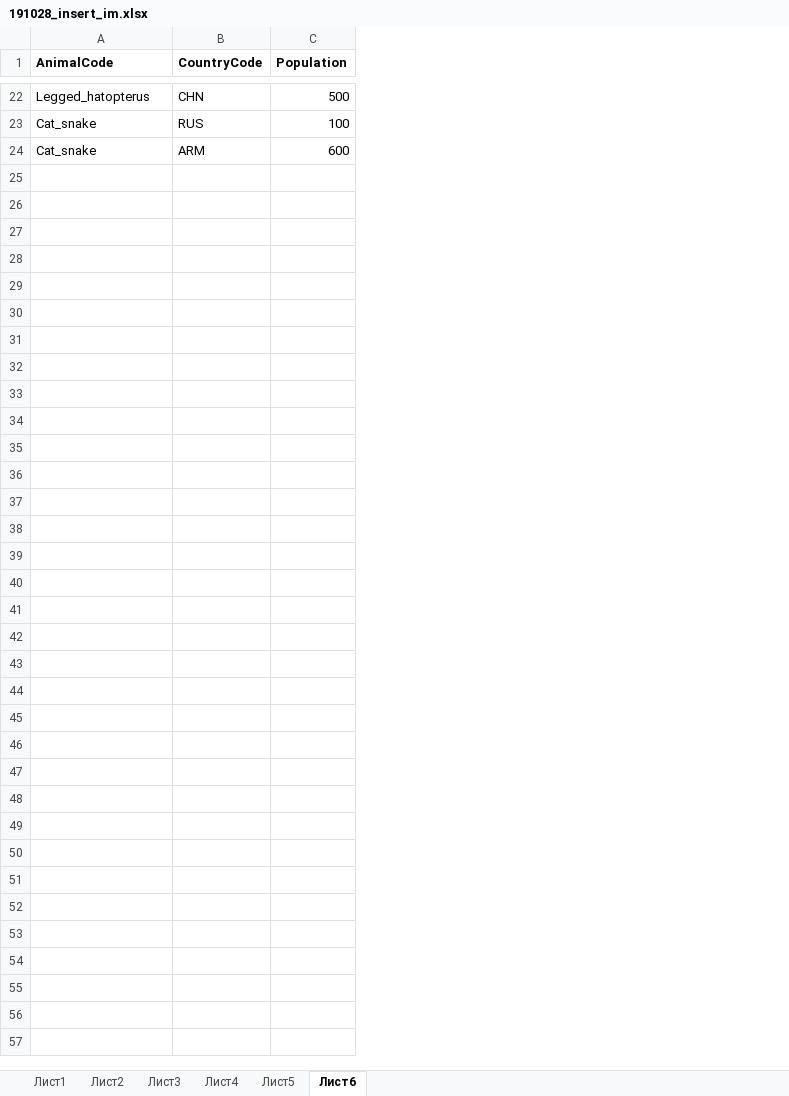
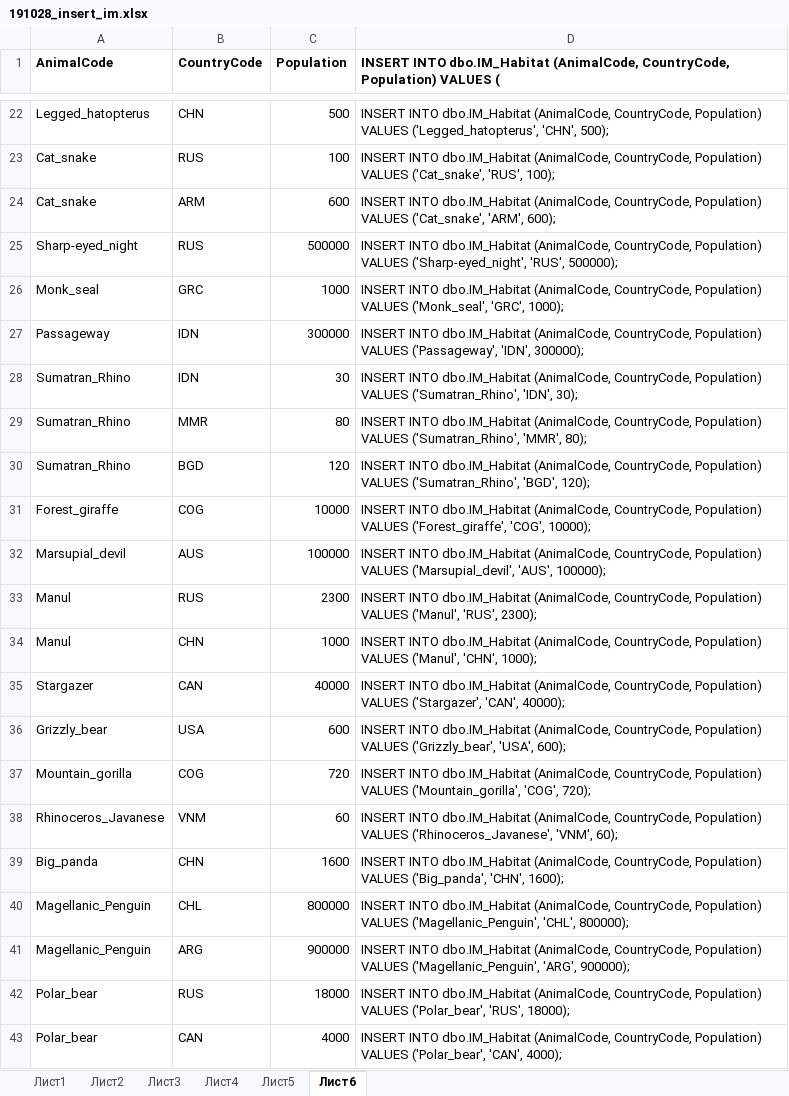
Before and after one commit to eugenedor/homeworks, an Excel workbook: LabClientServerApp/SqlScript/191028_insert_im.xlsx, sheet Лист6, drawn as a sheet; only a part is shown, gaps mark what is left out; values as stored, in another font and other column widths than the file's, no borders; the diff covers the shown part only; the diff names each change by its address in the sheet, - before the commit and + after, or states it on an @@ line.

Commit message:
RedBook IM_Habitat mc

```diff
--- a/LabClientServerApp/SqlScript/191028_insert_im.xlsx (sheet Лист6)
+++ b/LabClientServerApp/SqlScript/191028_insert_im.xlsx (sheet Лист6)
+column D, row 1: INSERT INTO dbo.IM_Habitat (AnimalCode, CountryCode, Population) VALUES (; rows 22-24: INSERT INTO dbo.IM_Habitat (AnimalCode, CountryCode, Population) VALUES ('Legged_hatopterus', 'CHN', 500); | INSERT INTO dbo.IM_Habitat (AnimalCode, CountryCode, Population) VALUES ('Cat_snake', 'RUS', 100); | INSERT INTO dbo.IM_Habitat (AnimalCode, CountryCode, Population) VALUES ('Cat_snake', 'ARM', 600);
+row 25: Sharp-eyed_night | RUS | 500000 | INSERT INTO dbo.IM_Habitat (AnimalCode, CountryCode, Population) VALUES ('Sharp-eyed_night', 'RUS', 500000);
+row 26: Monk_seal | GRC | 1000 | INSERT INTO dbo.IM_Habitat (AnimalCode, CountryCode, Population) VALUES ('Monk_seal', 'GRC', 1000);
+row 27: Passageway | IDN | 300000 | INSERT INTO dbo.IM_Habitat (AnimalCode, CountryCode, Population) VALUES ('Passageway', 'IDN', 300000);
+row 28: Sumatran_Rhino | IDN | 30 | INSERT INTO dbo.IM_Habitat (AnimalCode, CountryCode, Population) VALUES ('Sumatran_Rhino', 'IDN', 30);
+row 29: Sumatran_Rhino | MMR | 80 | INSERT INTO dbo.IM_Habitat (AnimalCode, CountryCode, Population) VALUES ('Sumatran_Rhino', 'MMR', 80);
+row 30: Sumatran_Rhino | BGD | 120 | INSERT INTO dbo.IM_Habitat (AnimalCode, CountryCode, Population) VALUES ('Sumatran_Rhino', 'BGD', 120);
+row 31: Forest_giraffe | COG | 10000 | INSERT INTO dbo.IM_Habitat (AnimalCode, CountryCode, Population) VALUES ('Forest_giraffe', 'COG', 10000);
+row 32: Marsupial_devil | AUS | 100000 | INSERT INTO dbo.IM_Habitat (AnimalCode, CountryCode, Population) VALUES ('Marsupial_devil', 'AUS', 100000);
+row 33: Manul | RUS | 2300 | INSERT INTO dbo.IM_Habitat (AnimalCode, CountryCode, Population) VALUES ('Manul', 'RUS', 2300);
+row 34: Manul | CHN | 1000 | INSERT INTO dbo.IM_Habitat (AnimalCode, CountryCode, Population) VALUES ('Manul', 'CHN', 1000);
+row 35: Stargazer | CAN | 40000 | INSERT INTO dbo.IM_Habitat (AnimalCode, CountryCode, Population) VALUES ('Stargazer', 'CAN', 40000);
+row 36: Grizzly_bear | USA | 600 | INSERT INTO dbo.IM_Habitat (AnimalCode, CountryCode, Population) VALUES ('Grizzly_bear', 'USA', 600);
+row 37: Mountain_gorilla | COG | 720 | INSERT INTO dbo.IM_Habitat (AnimalCode, CountryCode, Population) VALUES ('Mountain_gorilla', 'COG', 720);
+row 38: Rhinoceros_Javanese | VNM | 60 | INSERT INTO dbo.IM_Habitat (AnimalCode, CountryCode, Population) VALUES ('Rhinoceros_Javanese', 'VNM', 60);
+row 39: Big_panda | CHN | 1600 | INSERT INTO dbo.IM_Habitat (AnimalCode, CountryCode, Population) VALUES ('Big_panda', 'CHN', 1600);
+row 40: Magellanic_Penguin | CHL | 800000 | INSERT INTO dbo.IM_Habitat (AnimalCode, CountryCode, Population) VALUES ('Magellanic_Penguin', 'CHL', 800000);
+row 41: Magellanic_Penguin | ARG | 900000 | INSERT INTO dbo.IM_Habitat (AnimalCode, CountryCode, Population) VALUES ('Magellanic_Penguin', 'ARG', 900000);
+row 42: Polar_bear | RUS | 18000 | INSERT INTO dbo.IM_Habitat (AnimalCode, CountryCode, Population) VALUES ('Polar_bear', 'RUS', 18000);
+row 43: Polar_bear | CAN | 4000 | INSERT INTO dbo.IM_Habitat (AnimalCode, CountryCode, Population) VALUES ('Polar_bear', 'CAN', 4000);
```
Also changed, not shown: 25 added rows elsewhere in this sheet, 3 other files.
